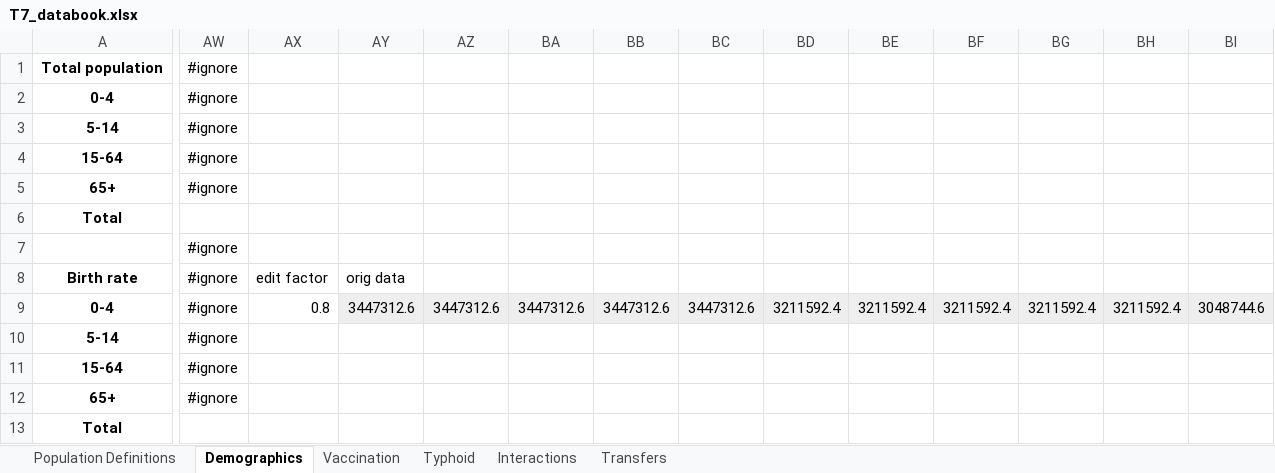
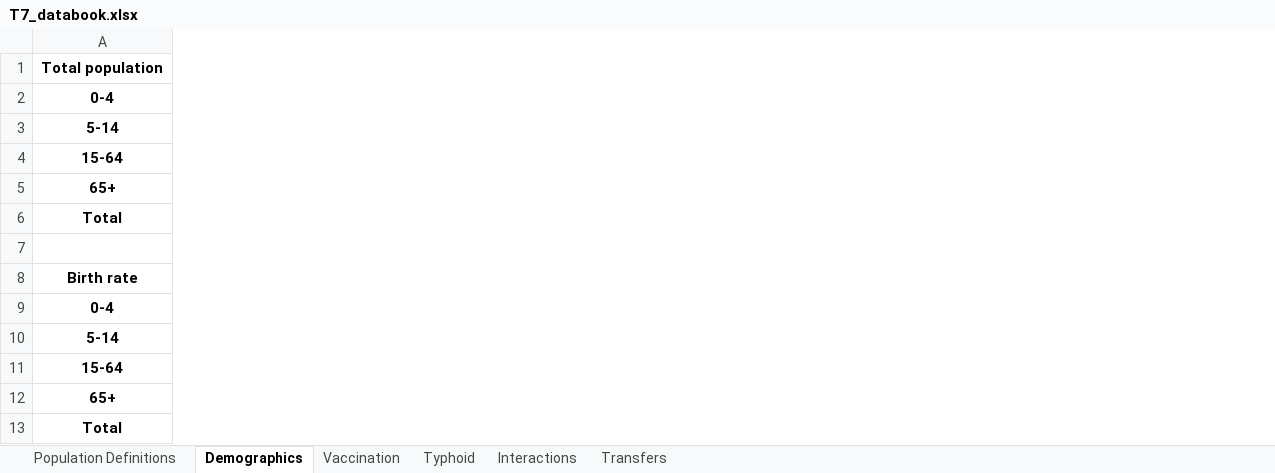
Before and after one commit to atomicateam/atomica, an Excel workbook: docs/tutorial/T7/assets/T7_databook.xlsx, sheet Demographics, drawn as a sheet; only a part is shown, gaps mark what is left out; values as stored, in another font and other column widths than the file's, no borders; conditional formats not drawn; the diff covers the shown part only; the diff names each change by its address in the sheet, - before the commit and + after, or states it on an @@ line.

```diff
--- a/docs/tutorial/T7/assets/T7_databook.xlsx (sheet Demographics)
+++ b/docs/tutorial/T7/assets/T7_databook.xlsx (sheet Demographics)
-column AW, rows 1-12: #ignore | #ignore | #ignore | #ignore | #ignore |  | #ignore | #ignore | #ignore | #ignore | #ignore | #ignore
-column AX, rows 8-9: edit factor | 0.8
-column AY, rows 8-9: orig data | 3447312.6
-column AZ, row 9: 3447312.6
-column BA, row 9: 3447312.6
-column BB, row 9: 3447312.6
-column BC, row 9: 3447312.6
-column BD, row 9: 3211592.4
-column BE, row 9: 3211592.4
-column BF, row 9: 3211592.4
-column BG, row 9: 3211592.4
-column BH, row 9: 3211592.4
-column BI, row 9: 3048744.6
```
Also changed, not shown: 31 removed columns elsewhere in this sheet, sheet Typhoid, formulas that keep their value.
